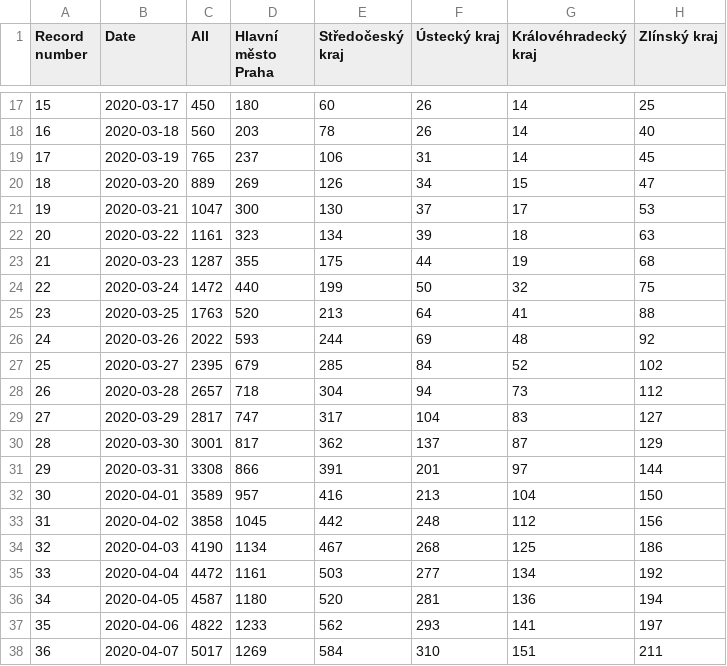
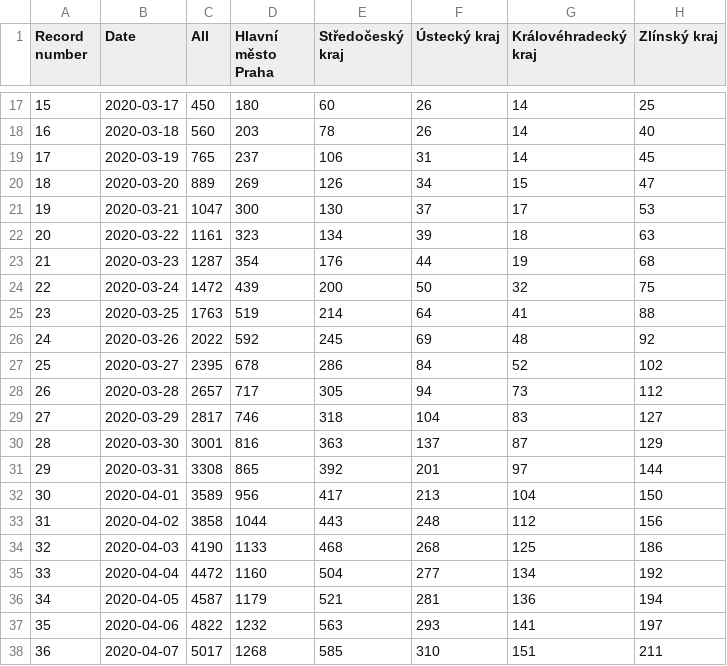
Before and after one commit to kukosek/czech-covid-db, a CSV file: uzis/records_confirmed_uzis.csv, drawn as a sheet; only a part is shown, gaps mark what is left out; the diff covers the shown part only; the diff names each change by its address in the sheet, - before the commit and + after, or states it on an @@ line.

```diff
--- a/uzis/records_confirmed_uzis.csv
+++ b/uzis/records_confirmed_uzis.csv
-D23 (Hlavní město Praha): 355
+D23 (Hlavní město Praha): 354
-E23 (Středočeský kraj): 175
+E23 (Středočeský kraj): 176
-D24 (Hlavní město Praha): 440
+D24 (Hlavní město Praha): 439
-E24 (Středočeský kraj): 199
+E24 (Středočeský kraj): 200
-D25 (Hlavní město Praha): 520
+D25 (Hlavní město Praha): 519
-E25 (Středočeský kraj): 213
+E25 (Středočeský kraj): 214
-D26 (Hlavní město Praha): 593
+D26 (Hlavní město Praha): 592
-E26 (Středočeský kraj): 244
+E26 (Středočeský kraj): 245
-D27 (Hlavní město Praha): 679
+D27 (Hlavní město Praha): 678
-E27 (Středočeský kraj): 285
+E27 (Středočeský kraj): 286
-D28 (Hlavní město Praha): 718
+D28 (Hlavní město Praha): 717
-E28 (Středočeský kraj): 304
+E28 (Středočeský kraj): 305
-D29 (Hlavní město Praha): 747
+D29 (Hlavní město Praha): 746
-E29 (Středočeský kraj): 317
+E29 (Středočeský kraj): 318
-D30 (Hlavní město Praha): 817
+D30 (Hlavní město Praha): 816
-E30 (Středočeský kraj): 362
+E30 (Středočeský kraj): 363
-D31 (Hlavní město Praha): 866
+D31 (Hlavní město Praha): 865
-E31 (Středočeský kraj): 391
+E31 (Středočeský kraj): 392
-D32 (Hlavní město Praha): 957
+D32 (Hlavní město Praha): 956
-E32 (Středočeský kraj): 416
+E32 (Středočeský kraj): 417
-D33 (Hlavní město Praha): 1045
+D33 (Hlavní město Praha): 1044
-E33 (Středočeský kraj): 442
+E33 (Středočeský kraj): 443
-D34 (Hlavní město Praha): 1134
+D34 (Hlavní město Praha): 1133
-E34 (Středočeský kraj): 467
+E34 (Středočeský kraj): 468
-D35 (Hlavní město Praha): 1161
+D35 (Hlavní město Praha): 1160
-E35 (Středočeský kraj): 503
+E35 (Středočeský kraj): 504
-D36 (Hlavní město Praha): 1180
+D36 (Hlavní město Praha): 1179
-E36 (Středočeský kraj): 520
+E36 (Středočeský kraj): 521
-D37 (Hlavní město Praha): 1233
+D37 (Hlavní město Praha): 1232
-E37 (Středočeský kraj): 562
+E37 (Středočeský kraj): 563
-D38 (Hlavní město Praha): 1269
+D38 (Hlavní město Praha): 1268
-E38 (Středočeský kraj): 584
+E38 (Středočeský kraj): 585
```
Also changed, not shown: 125 edited cells elsewhere in this file, uzis/records_confirmed-agegroups_uzis.csv, uzis/records_recovered_uzis.csv, 1 other file.
